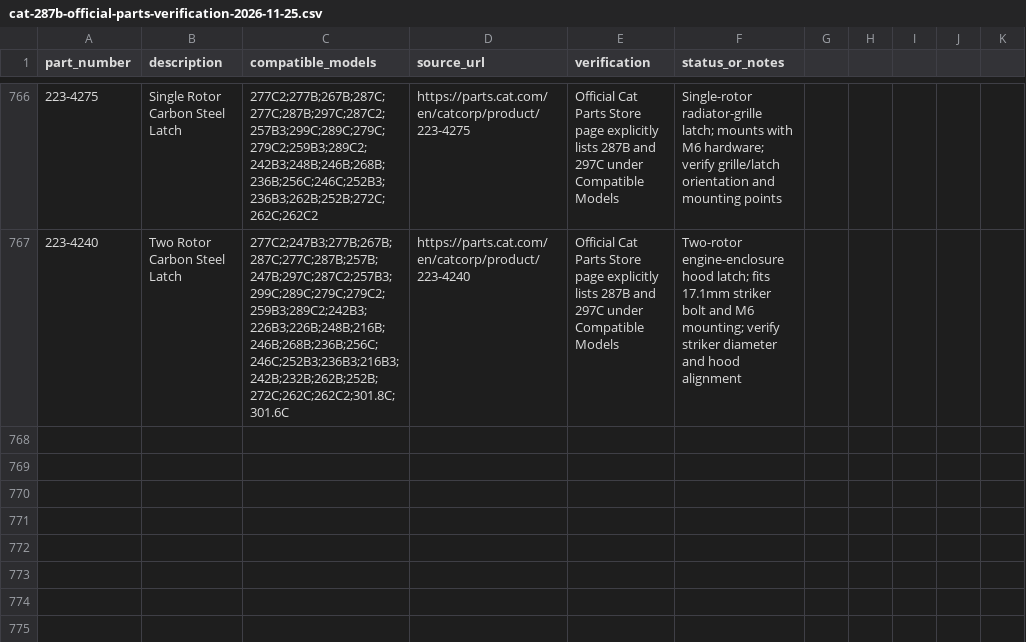
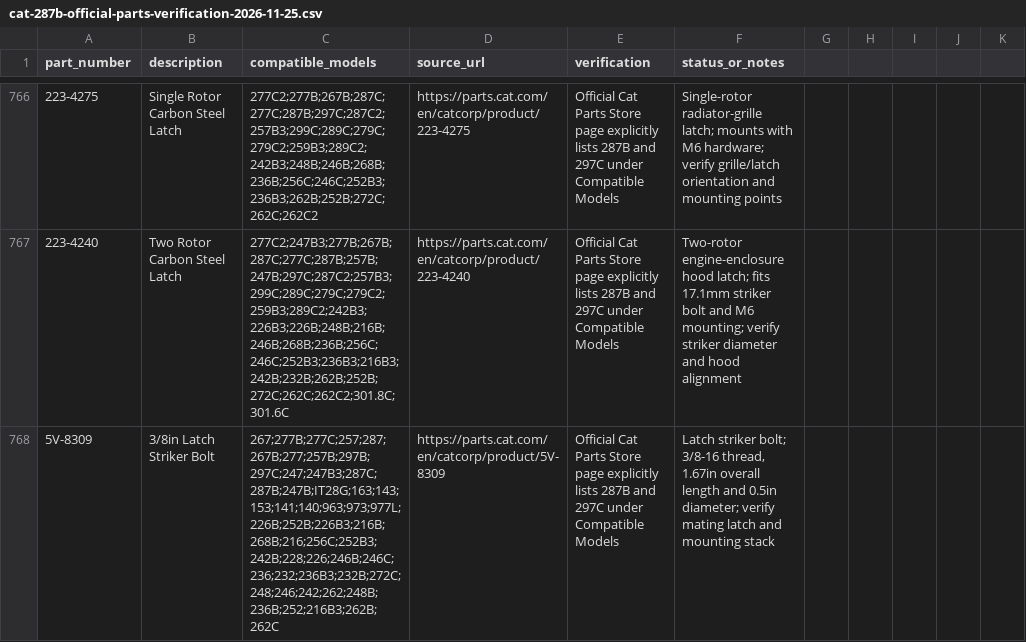
Before and after one commit to saeed860/Amoot-Machine, a CSV file: data/cat-287b-official-parts-verification-2026-11-25.csv, drawn as a sheet; only a part is shown, gaps mark what is left out; the diff names each change by its address in the sheet, - before the commit and + after, or states it on an @@ line.

Commit message:
Record Cat 5V-8309 287B latch striker fitment

```diff
--- a/data/cat-287b-official-parts-verification-2026-11-25.csv
+++ b/data/cat-287b-official-parts-verification-2026-11-25.csv
+row 768: 5V-8309 | 3/8in Latch Striker Bolt | 267;277B;277C;257;287;267B;277;257B;297B;297C;247;247B3;287C;287B;247B;IT28G;163;143;153;141;140;963;973;977L;226B;252B;226B3;216B;268B;216;256C;252B3;242B;228;226;246B;246C;236;232;236B3;232B;272C;248;246;242;262;248B;236B;252;216B3;262B;262C | https://parts.cat.com/en/catcorp/product/5V-8309 | Official Cat Parts Store page explicitly lists 287B and 297C under Compatible Models | Latch striker bolt; 3/8-16 thread, 1.67in overall length and 0.5in diameter; verify mating latch and mounting stack
```
